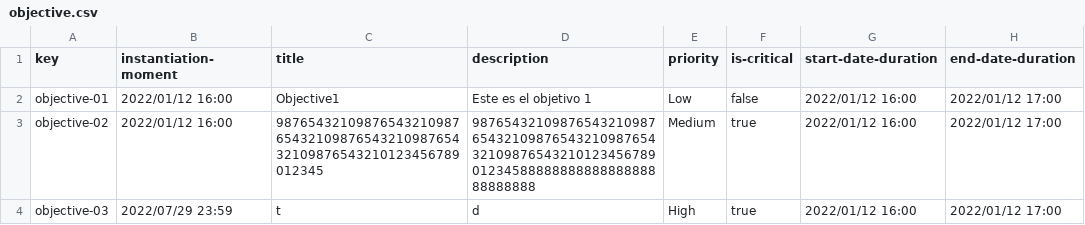
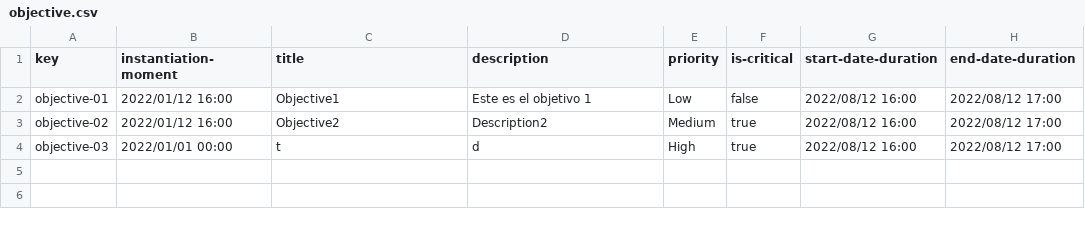
Before and after one commit to vicgrabru/Acme-SF-D03, a CSV file: src/main/webapp/WEB-INF/resources/sample-data/objective.csv, drawn as a sheet; only a part is shown; the diff names each change by its address in the sheet, - before the commit and + after, or states it on an @@ line.

Commit message:
objective final commit

```diff
--- a/src/main/webapp/WEB-INF/resources/sample-data/objective.csv
+++ b/src/main/webapp/WEB-INF/resources/sample-data/objective.csv
-G2:G4 (start-date-duration): 2022/01/12 16:00
+G2:G4 (start-date-duration): 2022/08/12 16:00
-H2:H4 (end-date-duration): 2022/01/12 17:00
+H2:H4 (end-date-duration): 2022/08/12 17:00
-C3 (title): 987654321098765432109876543210987654321098765432109876543210123456789012345
+C3 (title): Objective2
-D3 (description): 9876543210987654321098765432109876543210987654321098765432101234567890123458888888888888888888888888
+D3 (description): Description2
-B4 (instantiation-moment): 2022/07/29 23:59
+B4 (instantiation-moment): 2022/01/01 00:00
```
Also changed, not shown: 15 other files.
